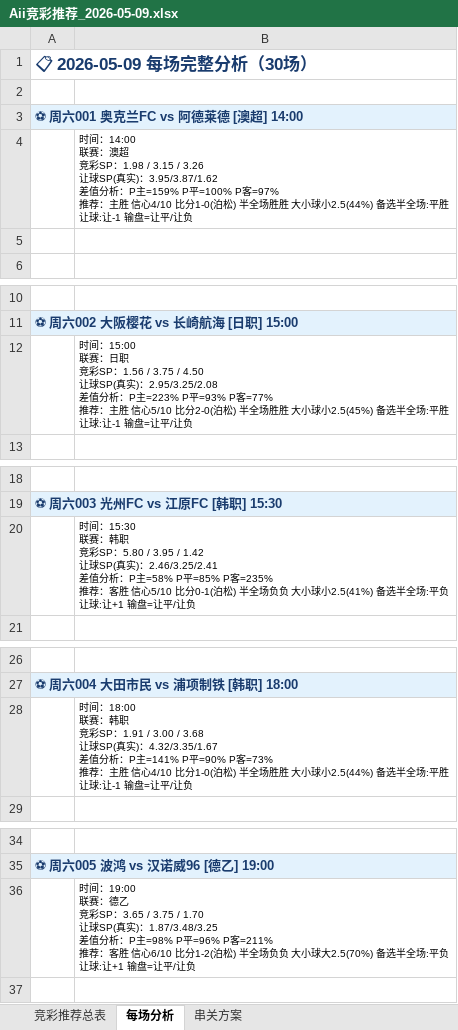
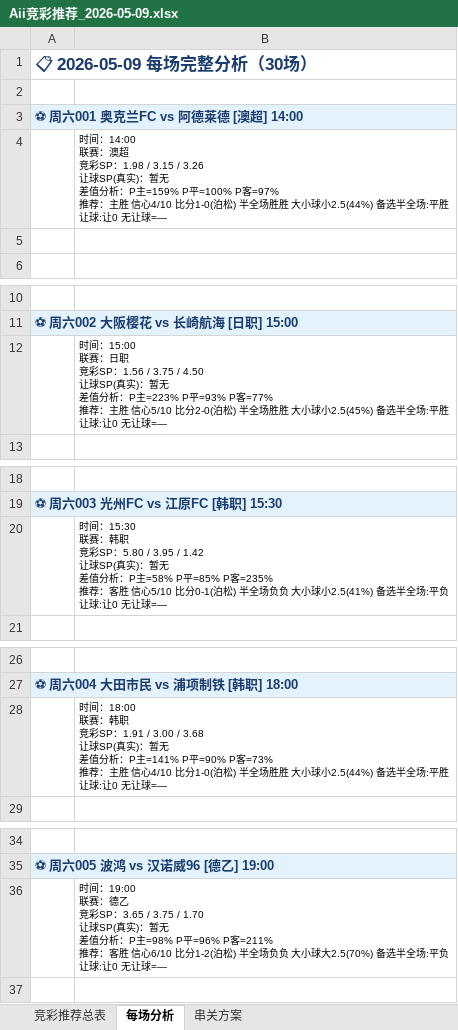
Before and after one commit to yanguanghan0821-sys/321, an Excel workbook: Aii竞彩推荐_2026-05-09.xlsx, sheet 每场分析, drawn as a sheet; only a part is shown, gaps mark what is left out; values as stored, in another font and other column widths than the file's, no borders; ↵ is a line break in a cell; the diff covers the shown part only; the diff names each change by its address in the sheet, - before the commit and + after, or states it on an @@ line.

```diff
--- a/Aii竞彩推荐_2026-05-09.xlsx (sheet 每场分析)
+++ b/Aii竞彩推荐_2026-05-09.xlsx (sheet 每场分析)
-B4: …真实)：3.95/3.87/1.62 ↵ 差值分析：P主=159% P平=100% P客=97% ↵ 推荐：主胜 信心4/10 比分1-0(泊松) 半全场胜胜 大小球小2.5(44%) 备选半全场:平胜 ↵ 让球:让-1 输盘=让平/让负
+B4: …真实)：暂无 ↵ 差值分析：P主=159% P平=100% P客=97% ↵ 推荐：主胜 信心4/10 比分1-0(泊松) 半全场胜胜 大小球小2.5(44%) 备选半全场:平胜 ↵ 让球:让0 无让球=—
-B12: …真实)：2.95/3.25/2.08 ↵ 差值分析：P主=223% P平=93% P客=77% ↵ 推荐：主胜 信心5/10 比分2-0(泊松) 半全场胜胜 大小球小2.5(45%) 备选半全场:平胜 ↵ 让球:让-1 输盘=让平/让负
+B12: …真实)：暂无 ↵ 差值分析：P主=223% P平=93% P客=77% ↵ 推荐：主胜 信心5/10 比分2-0(泊松) 半全场胜胜 大小球小2.5(45%) 备选半全场:平胜 ↵ 让球:让0 无让球=—
-B20: …真实)：2.46/3.25/2.41 ↵ 差值分析：P主=58% P平=85% P客=235% ↵ 推荐：客胜 信心5/10 比分0-1(泊松) 半全场负负 大小球小2.5(41%) 备选半全场:平负 ↵ 让球:让+1 输盘=让平/让负
+B20: …真实)：暂无 ↵ 差值分析：P主=58% P平=85% P客=235% ↵ 推荐：客胜 信心5/10 比分0-1(泊松) 半全场负负 大小球小2.5(41%) 备选半全场:平负 ↵ 让球:让0 无让球=—
-B28: …真实)：4.32/3.35/1.67 ↵ 差值分析：P主=141% P平=90% P客=73% ↵ 推荐：主胜 信心4/10 比分1-0(泊松) 半全场胜胜 大小球小2.5(44%) 备选半全场:平胜 ↵ 让球:让-1 输盘=让平/让负
+B28: …真实)：暂无 ↵ 差值分析：P主=141% P平=90% P客=73% ↵ 推荐：主胜 信心4/10 比分1-0(泊松) 半全场胜胜 大小球小2.5(44%) 备选半全场:平胜 ↵ 让球:让0 无让球=—
-B36: …真实)：1.87/3.48/3.25 ↵ 差值分析：P主=98% P平=96% P客=211% ↵ 推荐：客胜 信心6/10 比分1-2(泊松) 半全场负负 大小球大2.5(70%) 备选半全场:平负 ↵ 让球:让+1 输盘=让平/让负
+B36: …真实)：暂无 ↵ 差值分析：P主=98% P平=96% P客=211% ↵ 推荐：客胜 信心6/10 比分1-2(泊松) 半全场负负 大小球大2.5(70%) 备选半全场:平负 ↵ 让球:让0 无让球=—
```
Also changed, not shown: 17 edited cells elsewhere in this sheet, sheet 竞彩推荐总表, sheet 串关方案.
